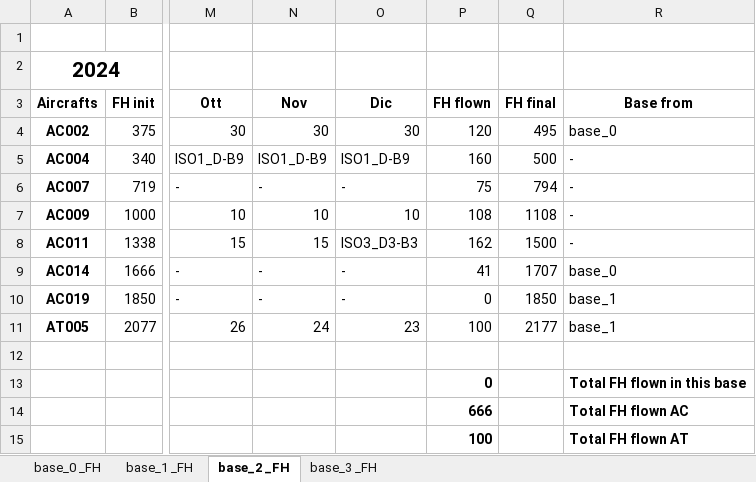
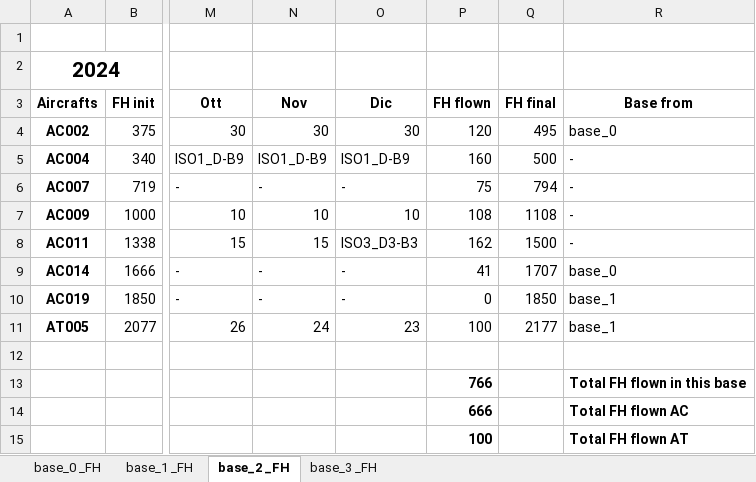
Before and after one commit to AlessioMarcotulli/Task-Folder, an Excel workbook: FH-task2/FH_bases_ultimateBASE1_pafam_optimization_results.xlsx, sheet base_2 _FH, drawn as a sheet; only a part is shown, gaps mark what is left out; values as stored, in another font and other column widths than the file's, no borders; the diff names each change by its address in the sheet, - before the commit and + after, or states it on an @@ line.

Commit message:
management aircraft flown twice in the same base. ultimate version of the function

```diff
--- a/FH-task2/FH_bases_ultimateBASE1_pafam_optimization_results.xlsx (sheet base_2 _FH)
+++ b/FH-task2/FH_bases_ultimateBASE1_pafam_optimization_results.xlsx (sheet base_2 _FH)
-P13 (FH flown): 0
+P13 (FH flown): 766
```
Also changed, not shown: sheet base_1 _FH, sheet base_3 _FH, sheet base_0 _FH, 1 other file.
